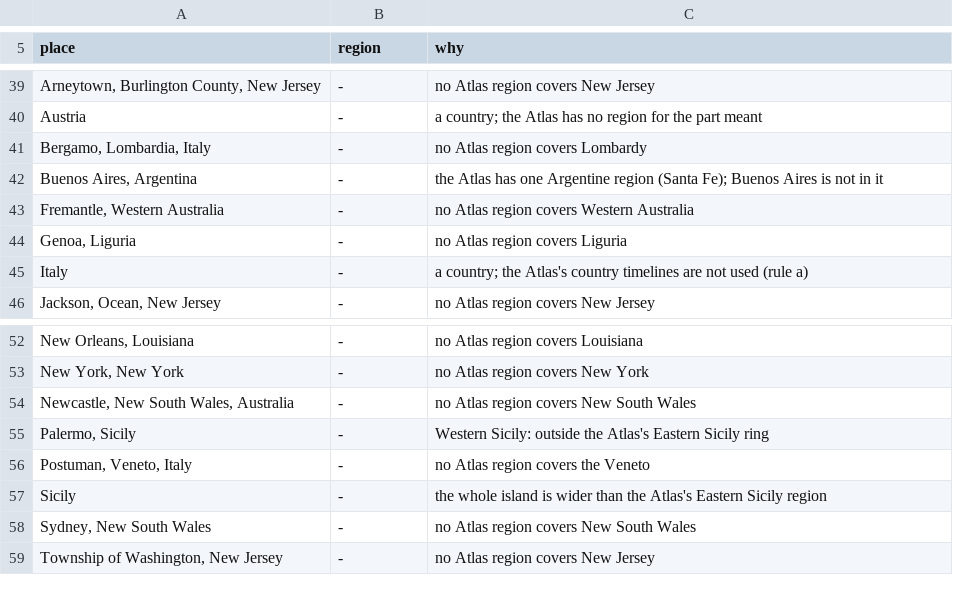
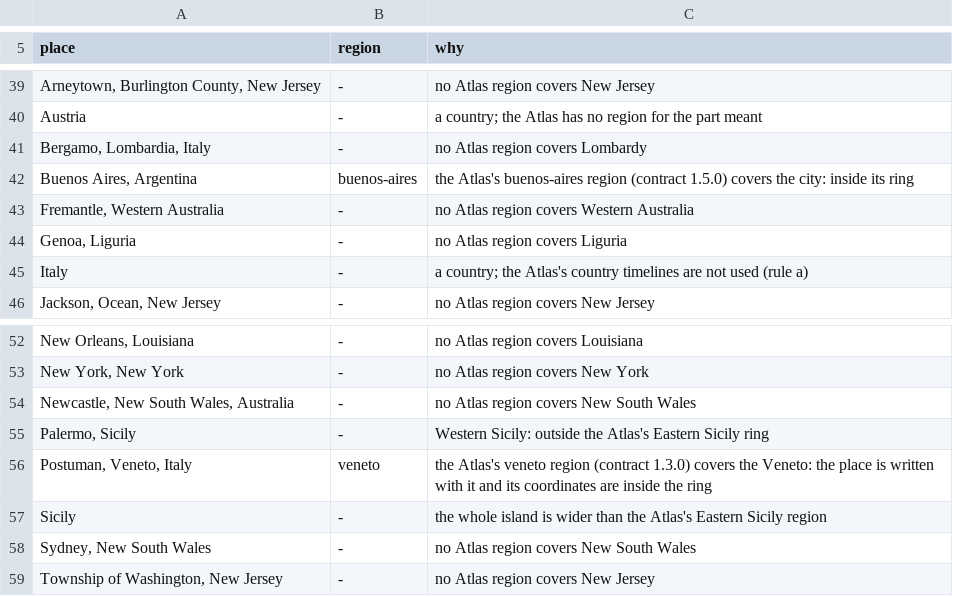
Before and after one commit to daviddef/TheMazza, a TSV file: data/era-ground.tsv, drawn as a sheet; only a part is shown, gaps mark what is left out.

```diff
--- a/data/era-ground.tsv
+++ b/data/era-ground.tsv
@@ -41,3 +41,3 @@ Austria	-	a country; the Atlas has no region for the part meant
 Bergamo, Lombardia, Italy	-	no Atlas region covers Lombardy
-Buenos Aires, Argentina	-	the Atlas has one Argentine region (Santa Fe); Buenos Aires is not in it
+Buenos Aires, Argentina	buenos-aires	the Atlas's buenos-aires region (contract 1.5.0) covers the city: inside its ring
 Fremantle, Western Australia	-	no Atlas region covers Western Australia
@@ -55,3 +55,3 @@ Newcastle, New South Wales, Australia	-	no Atlas region covers New South Wales
 Palermo, Sicily	-	Western Sicily: outside the Atlas's Eastern Sicily ring
-Postuman, Veneto, Italy	-	no Atlas region covers the Veneto
+Postuman, Veneto, Italy	veneto	the Atlas's veneto region (contract 1.3.0) covers the Veneto: the place is written with it and its coordinates are inside the ring
 Sicily	-	the whole island is wider than the Atlas's Eastern Sicily region
```
Also changed, not shown: 3 other files.
